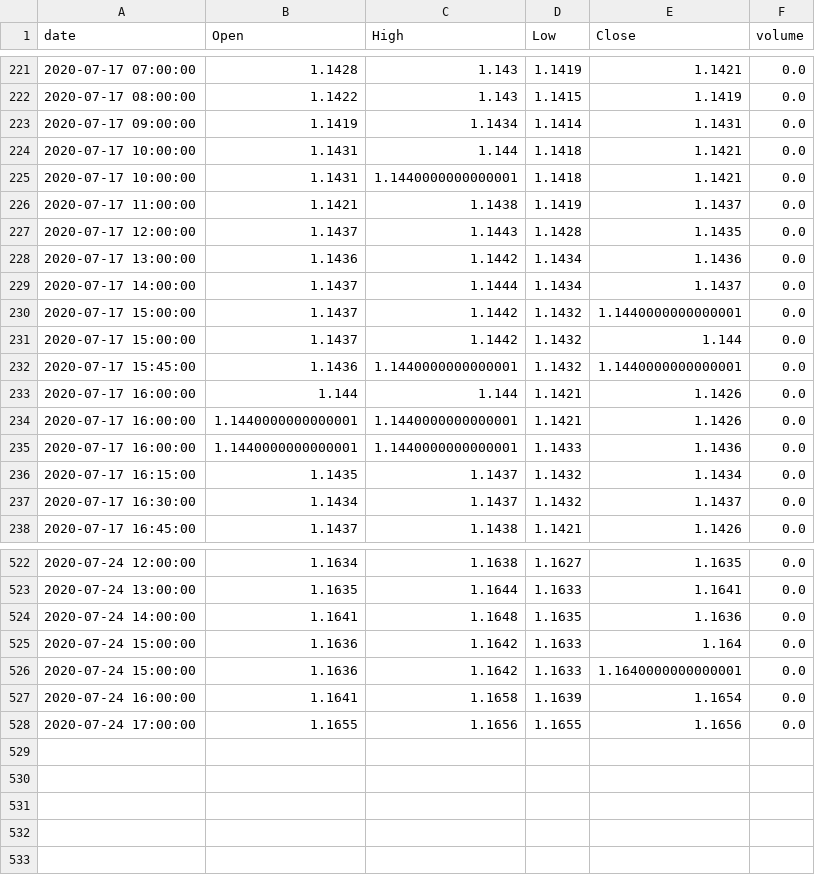
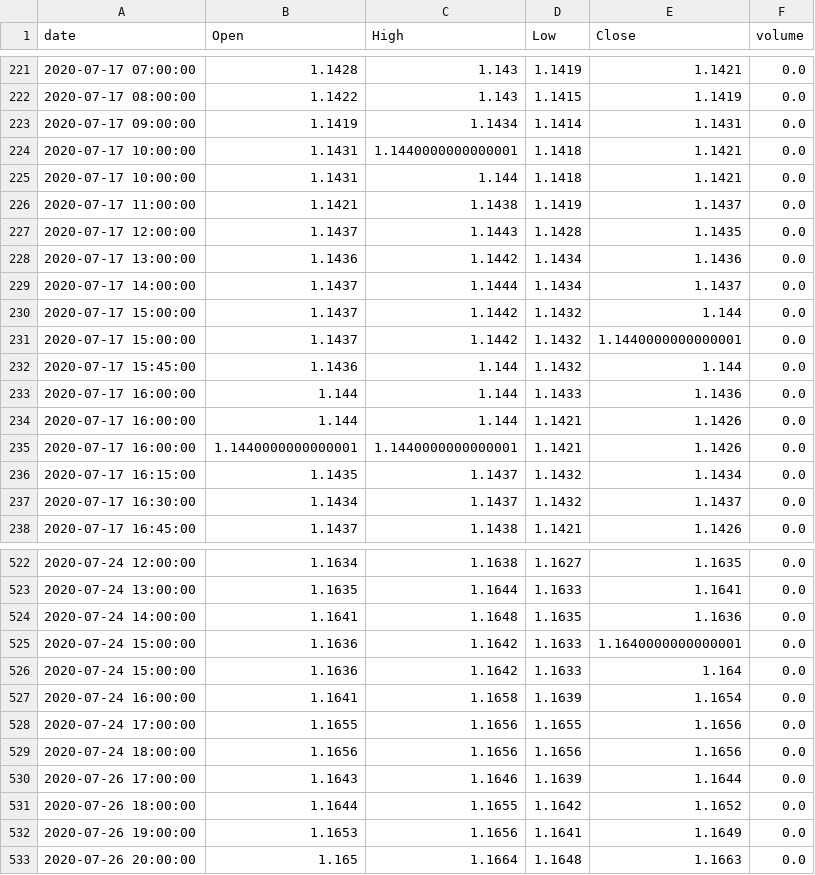
Before and after one commit to guimontico/priceActionFinder, a CSV file: data/eurusd.csv, drawn as a sheet; only a part is shown, gaps mark what is left out; the diff covers the shown part only.

```diff
--- a/data/eurusd.csv
+++ b/data/eurusd.csv
@@ -223,4 +223,4 @@ date,Open,High,Low,Close,volume
 2020-07-17 09:00:00,1.1419,1.1434,1.1414,1.1431,0.0
+2020-07-17 10:00:00,1.1431,1.1440000000000001,1.1418,1.1421,0.0
 2020-07-17 10:00:00,1.1431,1.144,1.1418,1.1421,0.0
-2020-07-17 10:00:00,1.1431,1.1440000000000001,1.1418,1.1421,0.0
 2020-07-17 11:00:00,1.1421,1.1438,1.1419,1.1437,0.0
@@ -229,8 +229,8 @@ date,Open,High,Low,Close,volume
 2020-07-17 14:00:00,1.1437,1.1444,1.1434,1.1437,0.0
+2020-07-17 15:00:00,1.1437,1.1442,1.1432,1.144,0.0
 2020-07-17 15:00:00,1.1437,1.1442,1.1432,1.1440000000000001,0.0
-2020-07-17 15:00:00,1.1437,1.1442,1.1432,1.144,0.0
-2020-07-17 15:45:00,1.1436,1.1440000000000001,1.1432,1.1440000000000001,0.0
+2020-07-17 15:45:00,1.1436,1.144,1.1432,1.144,0.0
+2020-07-17 16:00:00,1.144,1.144,1.1433,1.1436,0.0
 2020-07-17 16:00:00,1.144,1.144,1.1421,1.1426,0.0
 2020-07-17 16:00:00,1.1440000000000001,1.1440000000000001,1.1421,1.1426,0.0
-2020-07-17 16:00:00,1.1440000000000001,1.1440000000000001,1.1433,1.1436,0.0
 2020-07-17 16:15:00,1.1435,1.1437,1.1432,1.1434,0.0
@@ -524,5 +524,10 @@ date,Open,High,Low,Close,volume
 2020-07-24 14:00:00,1.1641,1.1648,1.1635,1.1636,0.0
+2020-07-24 15:00:00,1.1636,1.1642,1.1633,1.1640000000000001,0.0
 2020-07-24 15:00:00,1.1636,1.1642,1.1633,1.164,0.0
-2020-07-24 15:00:00,1.1636,1.1642,1.1633,1.1640000000000001,0.0
 2020-07-24 16:00:00,1.1641,1.1658,1.1639,1.1654,0.0
 2020-07-24 17:00:00,1.1655,1.1656,1.1655,1.1656,0.0
+2020-07-24 18:00:00,1.1656,1.1656,1.1656,1.1656,0.0
+2020-07-26 17:00:00,1.1643,1.1646,1.1639,1.1644,0.0
+2020-07-26 18:00:00,1.1644,1.1655,1.1642,1.1652,0.0
+2020-07-26 19:00:00,1.1653,1.1656,1.1641,1.1649,0.0
+2020-07-26 20:00:00,1.165,1.1664,1.1648,1.1663,0.0
```
Also changed, not shown: 2 added rows, 2 removed rows, 16 moved rows and 21 edited cells elsewhere in this file.
